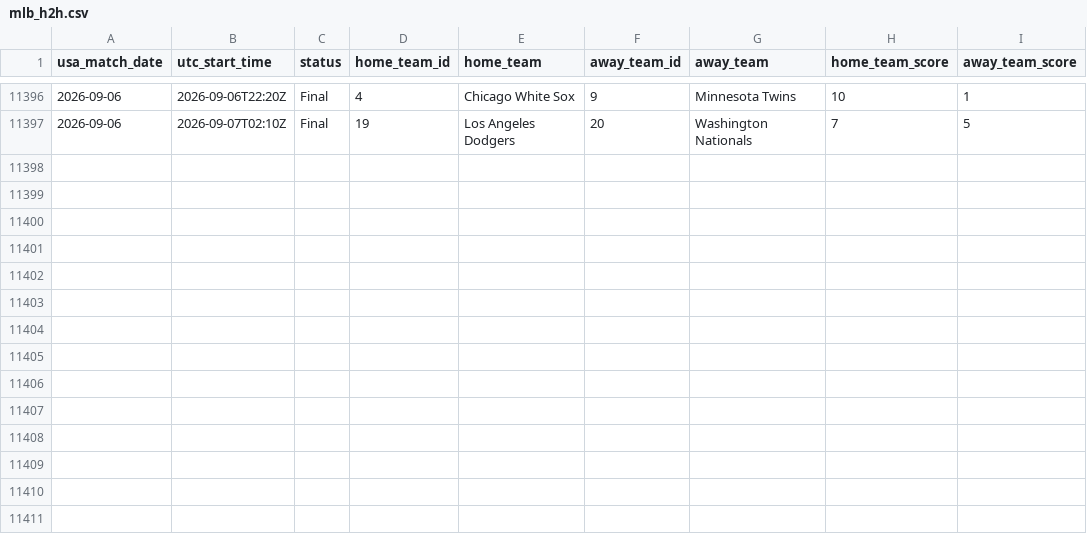
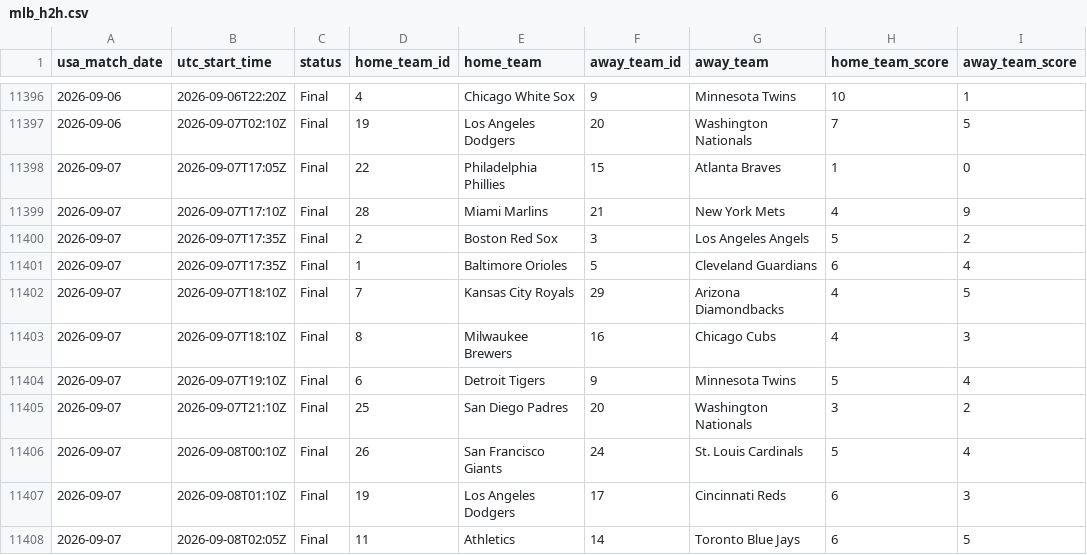
Before and after one commit to danielcappello/splitVault, a CSV file: mlb_h2h.csv, drawn as a sheet; only a part is shown, gaps mark what is left out.

```diff
--- a/mlb_h2h.csv
+++ b/mlb_h2h.csv
@@ -11397 +11397,12 @@ usa_match_date,utc_start_time,status,home_team_id,home_team,away_team_id,away_te
 2026-09-06,2026-09-07T02:10Z,Final,19,Los Angeles Dodgers,20,Washington Nationals,7,5
+2026-09-07,2026-09-07T17:05Z,Final,22,Philadelphia Phillies,15,Atlanta Braves,1,0
+2026-09-07,2026-09-07T17:10Z,Final,28,Miami Marlins,21,New York Mets,4,9
+2026-09-07,2026-09-07T17:35Z,Final,2,Boston Red Sox,3,Los Angeles Angels,5,2
+2026-09-07,2026-09-07T17:35Z,Final,1,Baltimore Orioles,5,Cleveland Guardians,6,4
+2026-09-07,2026-09-07T18:10Z,Final,7,Kansas City Royals,29,Arizona Diamondbacks,4,5
+2026-09-07,2026-09-07T18:10Z,Final,8,Milwaukee Brewers,16,Chicago Cubs,4,3
+2026-09-07,2026-09-07T19:10Z,Final,6,Detroit Tigers,9,Minnesota Twins,5,4
+2026-09-07,2026-09-07T21:10Z,Final,25,San Diego Padres,20,Washington Nationals,3,2
+2026-09-07,2026-09-08T00:10Z,Final,26,San Francisco Giants,24,St. Louis Cardinals,5,4
+2026-09-07,2026-09-08T01:10Z,Final,19,Los Angeles Dodgers,17,Cincinnati Reds,6,3
+2026-09-07,2026-09-08T02:05Z,Final,11,Athletics,14,Toronto Blue Jays,6,5
```
Also changed, not shown: mlb_splits.csv.
